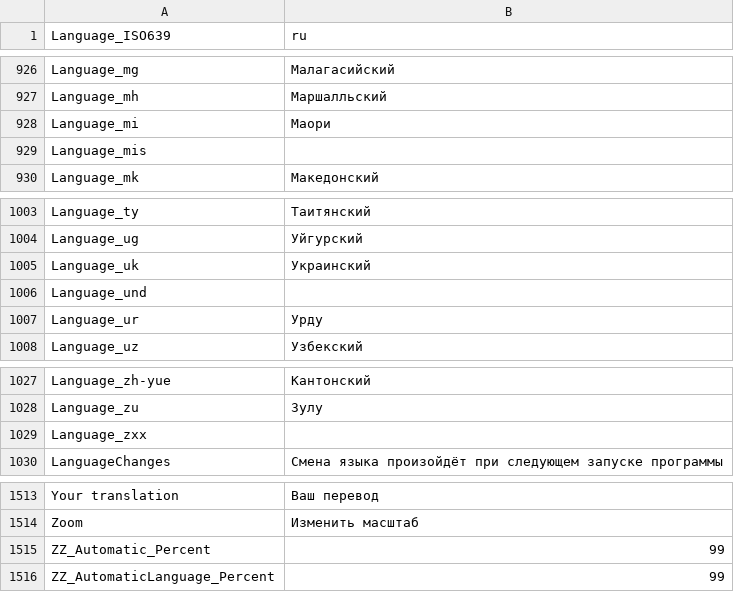
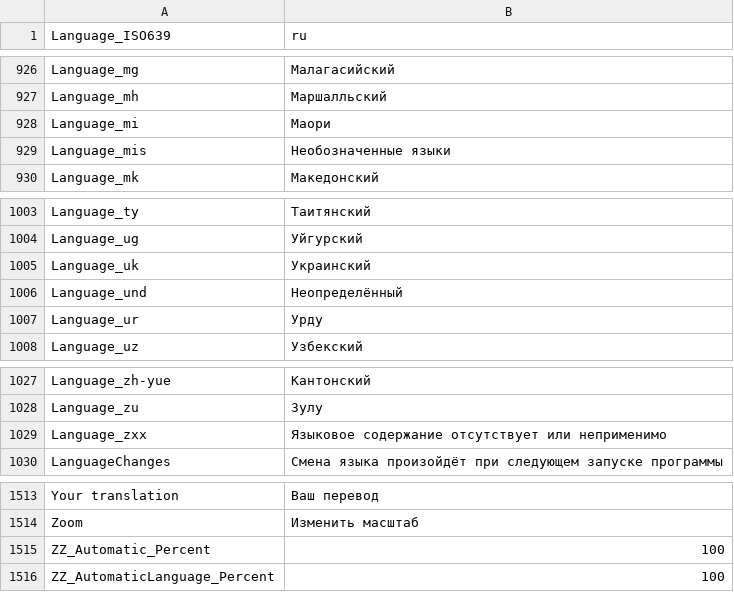
Before and after one commit to ubuntuegor/FluentInfo, a CSV file: FluentInfoTest/Assets/langs/ru.csv, drawn as a sheet; only a part is shown, gaps mark what is left out.

```diff
--- a/FluentInfoTest/Assets/langs/ru.csv
+++ b/FluentInfoTest/Assets/langs/ru.csv
@@ -928,3 +928,3 @@ Language_mh;Маршалльский
 Language_mi;Маори
-Language_mis;
+Language_mis;Необозначенные языки
 Language_mk;Македонский
@@ -1005,3 +1005,3 @@ Language_ug;Уйгурский
 Language_uk;Украинский
-Language_und;
+Language_und;Неопределённый
 Language_ur;Урду
@@ -1028,3 +1028,3 @@ Language_zh-yue;Кантонский
 Language_zu;Зулу
-Language_zxx;
+Language_zxx;Языковое содержание отсутствует или неприменимо
 LanguageChanges;Смена языка произойдёт при следующем запуске программы
@@ -1514,3 +1514,3 @@ Your translation;Ваш перевод
 Zoom;Изменить масштаб
-ZZ_Automatic_Percent;99
-ZZ_AutomaticLanguage_Percent;99
+ZZ_Automatic_Percent;100
+ZZ_AutomaticLanguage_Percent;100
```
Also changed, not shown: FluentInfoTest/Assets/langs/en.csv, FluentInfoTest/Assets/langs/fr.csv, 14 other files.
